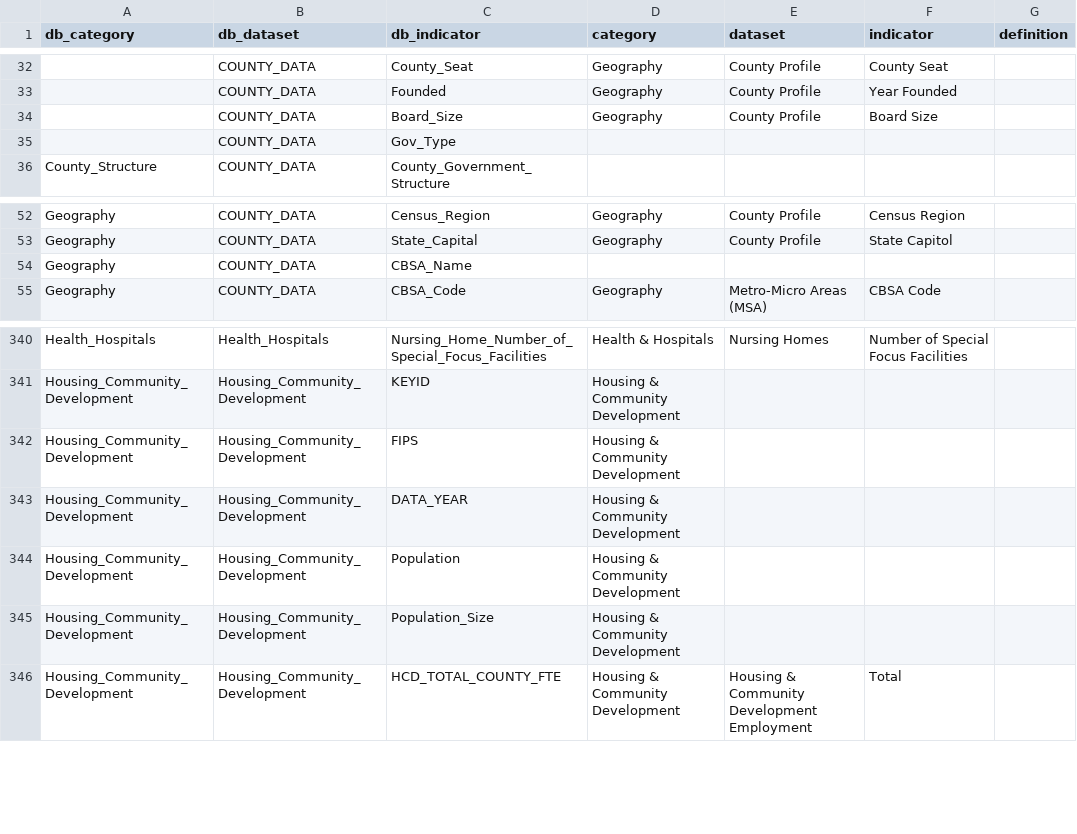
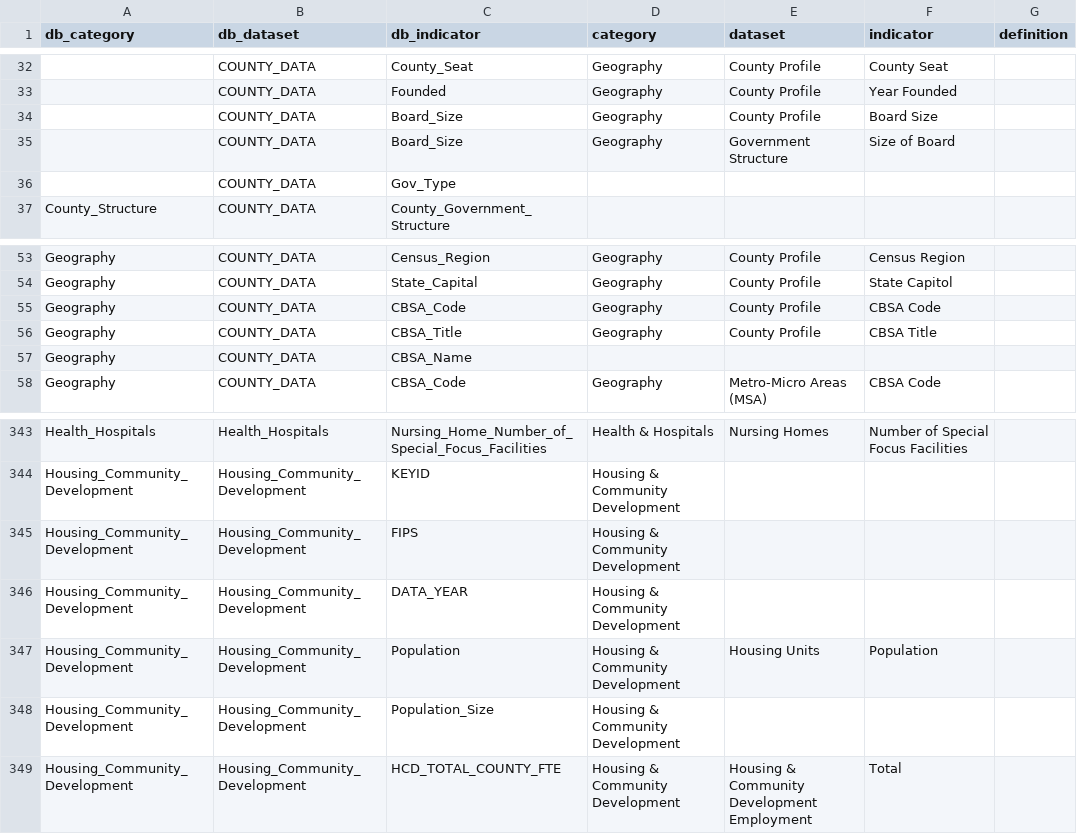
Before and after one commit to nikAleksandr/CIC, a TSV file: data/database_crosswalk.tsv, drawn as a sheet; only a part is shown, gaps mark what is left out; addresses are those after the commit; the diff names each change by its address in the sheet, - before the commit and + after, or states it on an @@ line.

Commit message:
matching up indicators

```diff
--- a/data/database_crosswalk.tsv
+++ b/data/database_crosswalk.tsv
+row 35:  | COUNTY_DATA | Board_Size | Geography | Government Structure | Size of Board
+row 55: Geography | COUNTY_DATA | CBSA_Code | Geography | County Profile | CBSA Code
+row 56: Geography | COUNTY_DATA | CBSA_Title | Geography | County Profile | CBSA Title
-E347 (dataset): (empty)
+E347 (dataset): Housing Units
-F347 (indicator): (empty)
+F347 (indicator): Population
```
Also changed, not shown: 3 other files.
